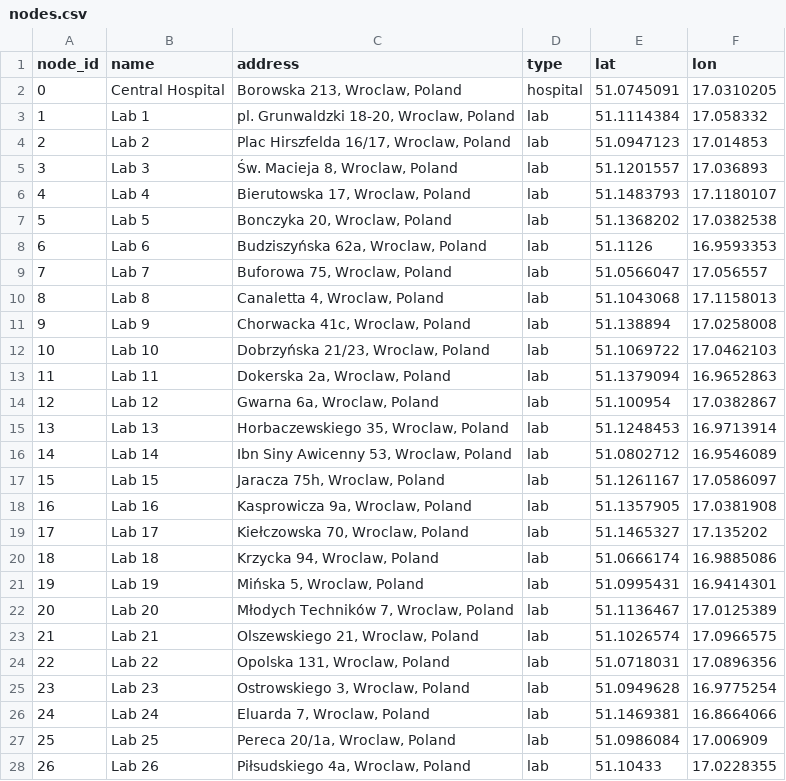
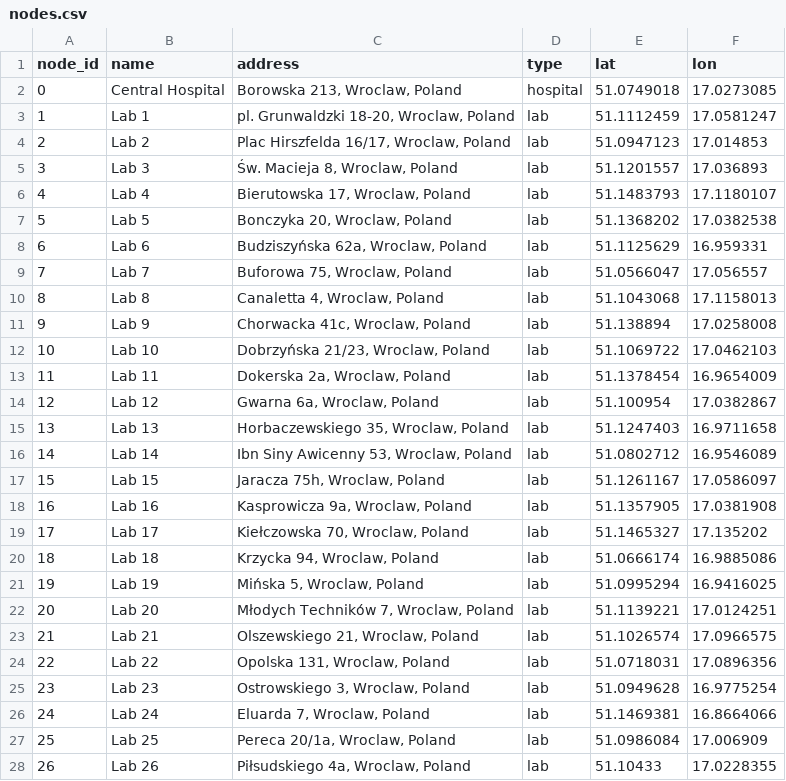
Before and after one commit to werojskz/operations_reaserch, a CSV file: wroclaw_map_output/nodes.csv, drawn as a sheet; only a part is shown.

```diff
--- a/wroclaw_map_output/nodes.csv
+++ b/wroclaw_map_output/nodes.csv
@@ -1,4 +1,4 @@
 node_id,name,address,type,lat,lon
-0,Central Hospital,"Borowska 213, Wroclaw, Poland",hospital,51.0745091,17.0310205
-1,Lab 1,"pl. Grunwaldzki 18-20, Wroclaw, Poland",lab,51.1114384,17.058332
+0,Central Hospital,"Borowska 213, Wroclaw, Poland",hospital,51.0749018,17.0273085
+1,Lab 1,"pl. Grunwaldzki 18-20, Wroclaw, Poland",lab,51.1112459,17.0581247
 2,Lab 2,"Plac Hirszfelda 16/17, Wroclaw, Poland",lab,51.0947123,17.014853
@@ -7,3 +7,3 @@
 5,Lab 5,"Bonczyka 20, Wroclaw, Poland",lab,51.1368202,17.0382538
-6,Lab 6,"Budziszyńska 62a, Wroclaw, Poland",lab,51.1126,16.9593353
+6,Lab 6,"Budziszyńska 62a, Wroclaw, Poland",lab,51.1125629,16.959331
 7,Lab 7,"Buforowa 75, Wroclaw, Poland",lab,51.0566047,17.056557
@@ -12,5 +12,5 @@
 10,Lab 10,"Dobrzyńska 21/23, Wroclaw, Poland",lab,51.1069722,17.0462103
-11,Lab 11,"Dokerska 2a, Wroclaw, Poland",lab,51.1379094,16.9652863
+11,Lab 11,"Dokerska 2a, Wroclaw, Poland",lab,51.1378454,16.9654009
 12,Lab 12,"Gwarna 6a, Wroclaw, Poland",lab,51.100954,17.0382867
-13,Lab 13,"Horbaczewskiego 35, Wroclaw, Poland",lab,51.1248453,16.9713914
+13,Lab 13,"Horbaczewskiego 35, Wroclaw, Poland",lab,51.1247403,16.9711658
 14,Lab 14,"Ibn Siny Awicenny 53, Wroclaw, Poland",lab,51.0802712,16.9546089
@@ -20,4 +20,4 @@
 18,Lab 18,"Krzycka 94, Wroclaw, Poland",lab,51.0666174,16.9885086
-19,Lab 19,"Mińska 5, Wroclaw, Poland",lab,51.0995431,16.9414301
-20,Lab 20,"Młodych Techników 7, Wroclaw, Poland",lab,51.1136467,17.0125389
+19,Lab 19,"Mińska 5, Wroclaw, Poland",lab,51.0995294,16.9416025
+20,Lab 20,"Młodych Techników 7, Wroclaw, Poland",lab,51.1139221,17.0124251
 21,Lab 21,"Olszewskiego 21, Wroclaw, Poland",lab,51.1026574,17.0966575
```
Also changed, not shown: wroclaw_map_output/distance_matrix_m.csv, wroclaw_map_output/nodes_with_osm_ids.csv, 32 other files.
